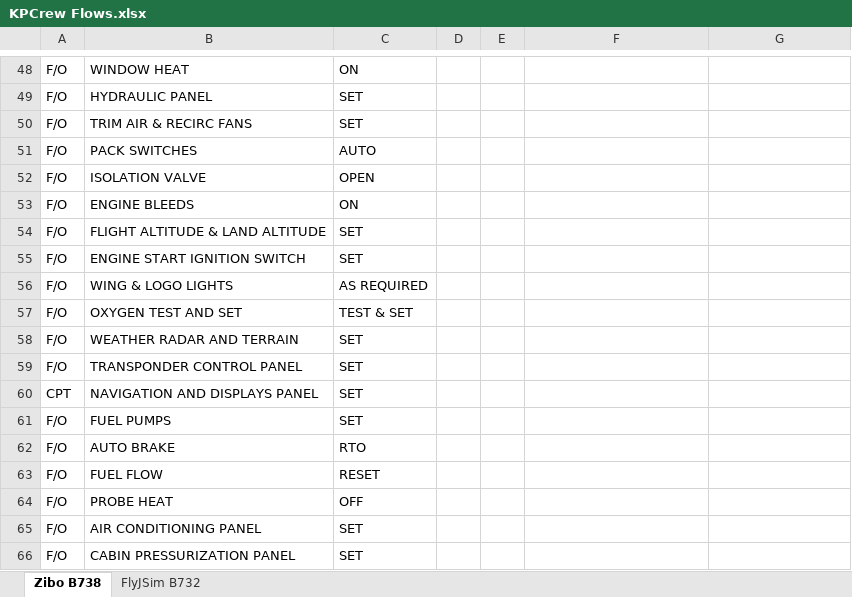
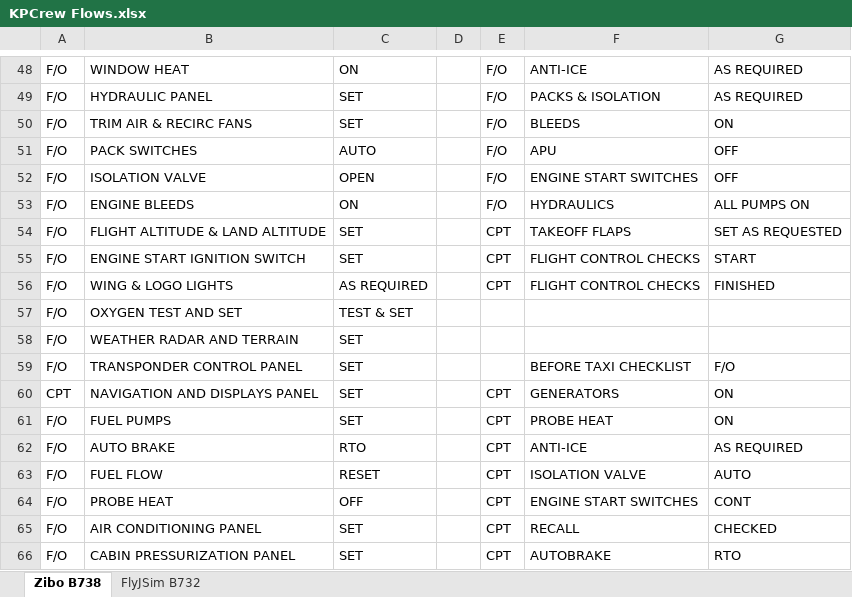
Before and after one commit to prokopiu/kpcrew, an Excel workbook: documentation/KPCrew Flows.xlsx, sheet Zibo B738, drawn as a sheet; only a part is shown, gaps mark what is left out; values as stored, in another font and other column widths than the file's, no cell formats; the diff covers the shown part only; the diff names each change by its address in the sheet, - before the commit and + after, or states it on an @@ line.

```diff
--- a/documentation/KPCrew Flows.xlsx (sheet Zibo B738)
+++ b/documentation/KPCrew Flows.xlsx (sheet Zibo B738)
-E48:E53: (empty)
+E48:E53: F/O
-F48: (empty)
+F48: ANTI-ICE
-G48:G49: (empty)
+G48:G49: AS REQUIRED
-F49: (empty)
+F49: PACKS & ISOLATION
-F50: (empty)
+F50: BLEEDS
-G50: (empty)
+G50: ON
-F51: (empty)
+F51: APU
-G51:G52: (empty)
+G51:G52: OFF
-F52: (empty)
+F52: ENGINE START SWITCHES
-F53: (empty)
+F53: HYDRAULICS
-G53: (empty)
+G53: ALL PUMPS ON
-E54:E56: (empty)
+E54:E56: CPT
-F54: (empty)
+F54: TAKEOFF FLAPS
-G54: (empty)
+G54: SET AS REQUESTED
-F55:F56: (empty)
+F55:F56: FLIGHT CONTROL CHECKS
-G55: (empty)
+G55: START
-G56: (empty)
+G56: FINISHED
-F59: (empty)
+F59: BEFORE TAXI CHECKLIST
-G59: (empty)
+G59: F/O
-E60:E66: (empty)
+E60:E66: CPT
-F60: (empty)
+F60: GENERATORS
-G60:G61: (empty)
+G60:G61: ON
-F61: (empty)
+F61: PROBE HEAT
-F62: (empty)
+F62: ANTI-ICE
-G62: (empty)
+G62: AS REQUIRED
-F63: (empty)
+F63: ISOLATION VALVE
-G63: (empty)
+G63: AUTO
-F64: (empty)
+F64: ENGINE START SWITCHES
-G64: (empty)
+G64: CONT
-F65: (empty)
+F65: RECALL
-G65: (empty)
+G65: CHECKED
-F66: (empty)
+F66: AUTOBRAKE
-G66: (empty)
+G66: RTO
```
Also changed, not shown: 136 added rows, 66 removed rows and 79 edited cells elsewhere in this sheet, sheet FlyJSim B732, cell formats.
